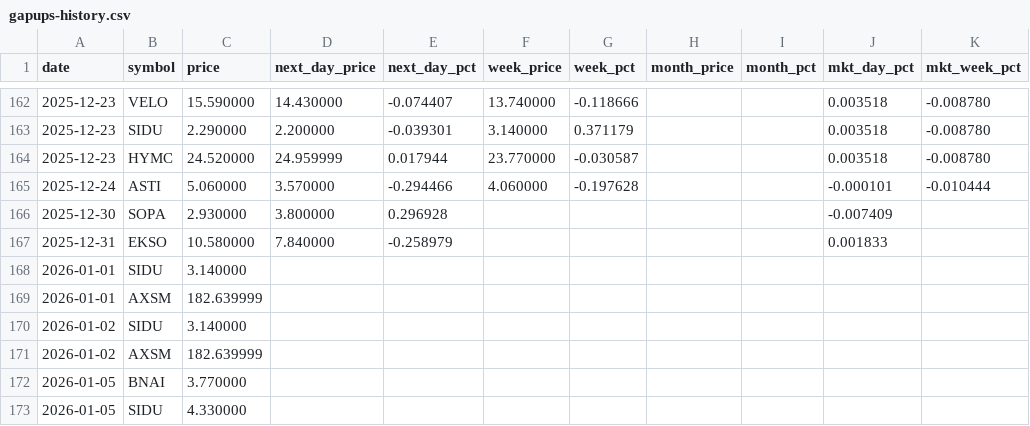
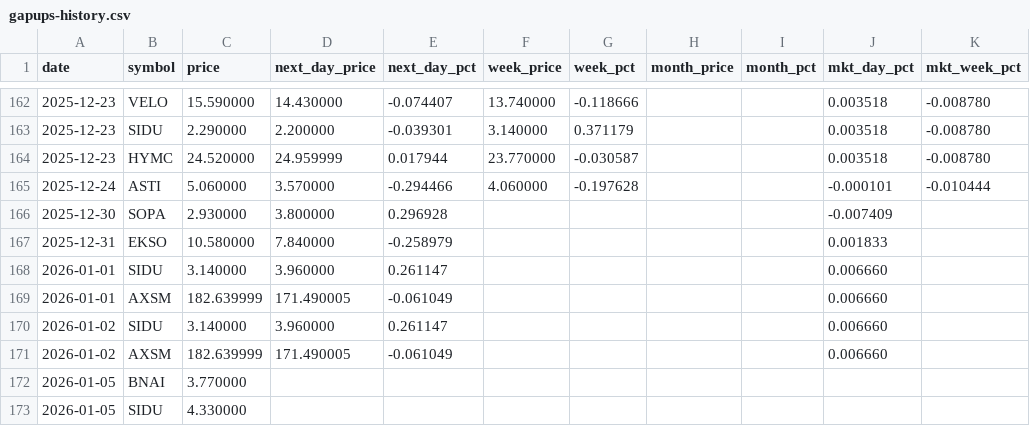
Before and after one commit to Microthware/belfort-reports, a CSV file: history/gapups-history.csv, drawn as a sheet; only a part is shown, gaps mark what is left out; the diff names each change by its address in the sheet, - before the commit and + after, or states it on an @@ line.

```diff
--- a/history/gapups-history.csv
+++ b/history/gapups-history.csv
-D168 (next_day_price): (empty)
+D168 (next_day_price): 3.960000
-E168 (next_day_pct): (empty)
+E168 (next_day_pct): 0.261147
-J168:J171 (mkt_day_pct): (empty)
+J168:J171 (mkt_day_pct): 0.006660
-D169 (next_day_price): (empty)
+D169 (next_day_price): 171.490005
-E169 (next_day_pct): (empty)
+E169 (next_day_pct): -0.061049
-D170 (next_day_price): (empty)
+D170 (next_day_price): 3.960000
-E170 (next_day_pct): (empty)
+E170 (next_day_pct): 0.261147
-D171 (next_day_price): (empty)
+D171 (next_day_price): 171.490005
-E171 (next_day_pct): (empty)
+E171 (next_day_pct): -0.061049
```
Also changed, not shown: 4 other files.
